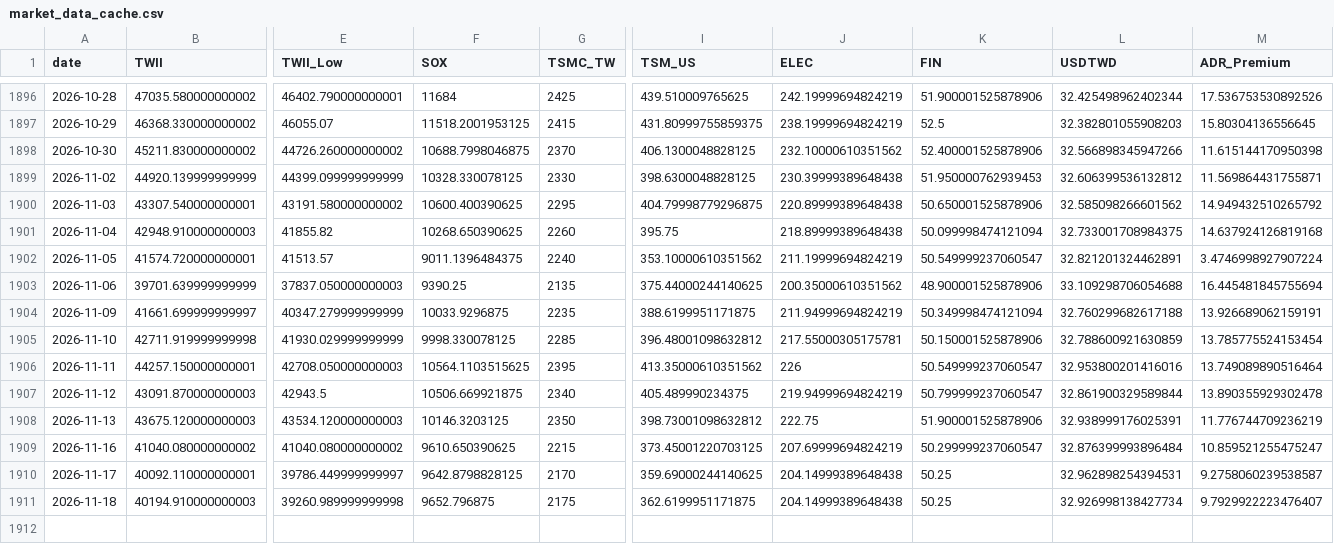
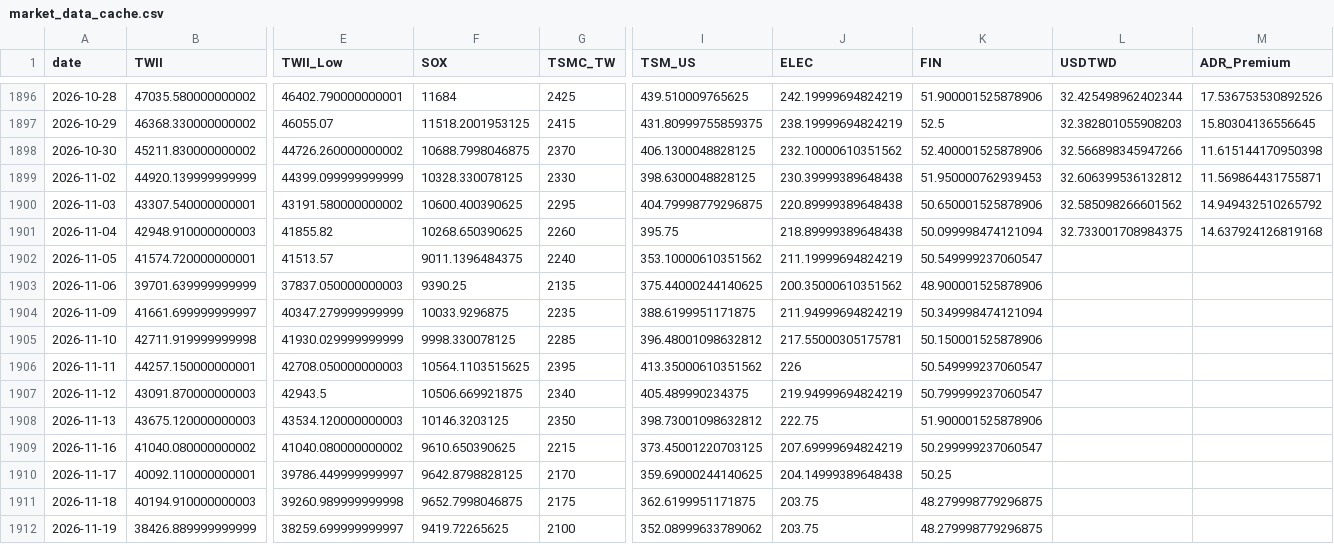
Before and after one commit to soldier86100-ai/TWII_STOCK, a CSV file: cache/market_data_cache.csv, drawn as a sheet; only a part is shown, gaps mark what is left out; rows hold the shown columns only; the diff names each change by its address in the sheet, - before the commit and + after, or states it on an @@ line.

```diff
--- a/cache/market_data_cache.csv
+++ b/cache/market_data_cache.csv
-L1902 (USDTWD): 32.821201324462891
+L1902 (USDTWD): (empty)
-M1902 (ADR_Premium): 3.4746998927907224
+M1902 (ADR_Premium): (empty)
-L1903 (USDTWD): 33.109298706054688
+L1903 (USDTWD): (empty)
-M1903 (ADR_Premium): 16.445481845755694
+M1903 (ADR_Premium): (empty)
-L1904 (USDTWD): 32.760299682617188
+L1904 (USDTWD): (empty)
-M1904 (ADR_Premium): 13.926689062159191
+M1904 (ADR_Premium): (empty)
-L1905 (USDTWD): 32.788600921630859
+L1905 (USDTWD): (empty)
-M1905 (ADR_Premium): 13.785775524153454
+M1905 (ADR_Premium): (empty)
-L1906 (USDTWD): 32.953800201416016
+L1906 (USDTWD): (empty)
-M1906 (ADR_Premium): 13.749089890516464
+M1906 (ADR_Premium): (empty)
-L1907 (USDTWD): 32.861900329589844
+L1907 (USDTWD): (empty)
-M1907 (ADR_Premium): 13.890355929302478
+M1907 (ADR_Premium): (empty)
-L1908 (USDTWD): 32.938999176025391
+L1908 (USDTWD): (empty)
-M1908 (ADR_Premium): 11.776744709236219
+M1908 (ADR_Premium): (empty)
-L1909 (USDTWD): 32.876399993896484
+L1909 (USDTWD): (empty)
-M1909 (ADR_Premium): 10.859521255475247
+M1909 (ADR_Premium): (empty)
-L1910 (USDTWD): 32.962898254394531
+L1910 (USDTWD): (empty)
-M1910 (ADR_Premium): 9.2758060239538587
+M1910 (ADR_Premium): (empty)
-F1911 (SOX): 9652.796875
+F1911 (SOX): 9652.7998046875
-J1911 (ELEC): 204.14999389648438
+J1911 (ELEC): 203.75
-K1911 (FIN): 50.25
+K1911 (FIN): 48.279998779296875
-L1911 (USDTWD): 32.926998138427734
+L1911 (USDTWD): (empty)
-M1911 (ADR_Premium): 9.7929922223476407
+M1911 (ADR_Premium): (empty)
+row 1912: 2026-11-19 | 38426.889999999999 | 38259.699999999997 | 9419.72265625 | 2100 | 352.08999633789062 | 203.75 | 48.279998779296875
```
Also changed, not shown: cache/signal_cache.csv.
